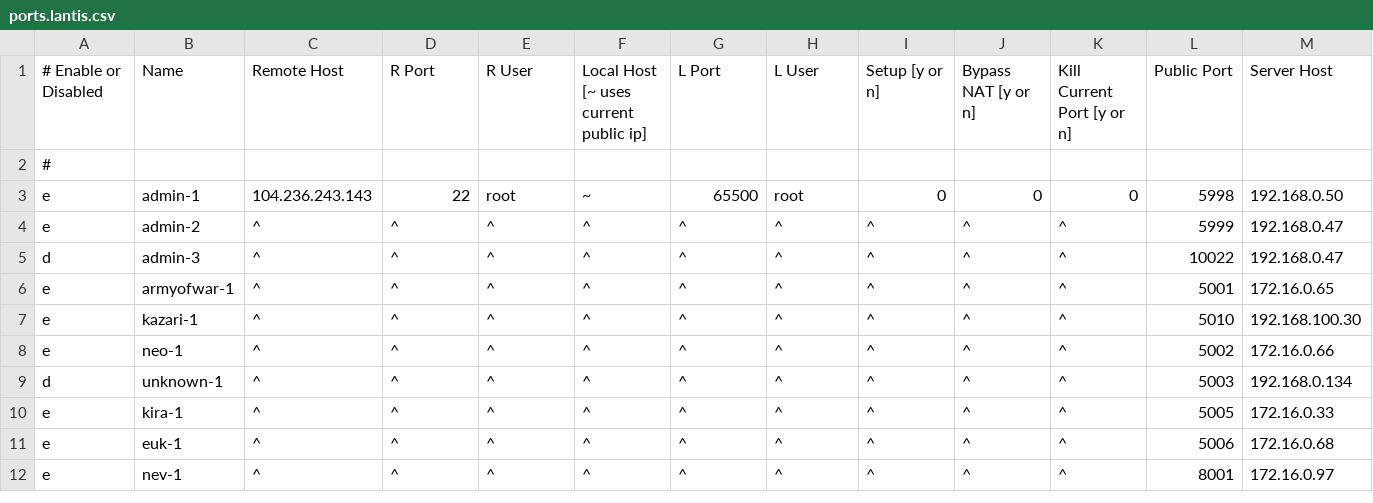
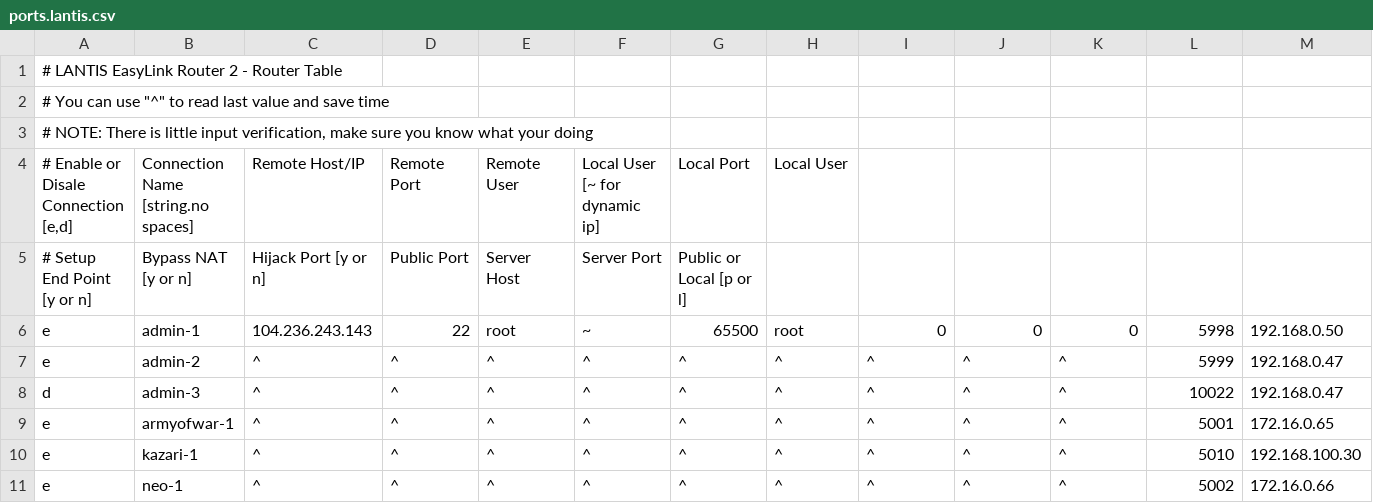
Before and after one commit to UiharuKazari2008/LANTIS, a CSV file: ports.lantis.csv, drawn as a sheet; only a part is shown; the shorter side is filled out with more unchanged rows; removed rows and columns are numbered as before the commit, all else as after; rows hold the shown columns only; the diff names each change by its address in the sheet, - before the commit and + after, or states it on an @@ line.

Commit message:
Skip comments when reading CSV

```diff
--- a/ports.lantis.csv
+++ b/ports.lantis.csv
-row 1: # Enable or Disabled | Name | Remote Host | R Port | R User | Local Host [~ uses current public ip] | L Port | L User | Setup [y or n] | Bypass NAT [y or n] | Kill Current Port [y or n] | Public Port | Server Host
-A1: #
+A1: # LANTIS EasyLink Router 2 - Router Table
+row 2: # You can use "^" to read last value and save time
+row 3: # NOTE: There is little input verification, make sure you know what your doing
+row 4: # Enable or Disale Connection [e,d] | Connection Name [string.no spaces] | Remote Host/IP | Remote Port | Remote User | Local User [~ for dynamic ip] | Local Port | Local User
+row 5: # Setup End Point [y or n] | Bypass NAT [y or n] | Hijack Port [y or n] | Public Port | Server Host | Server Port | Public or Local [p or l]
```
